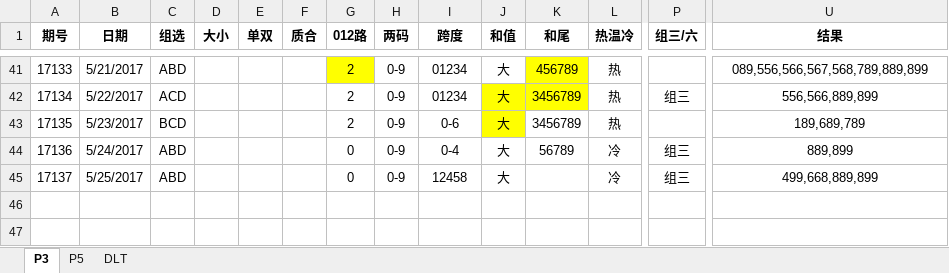
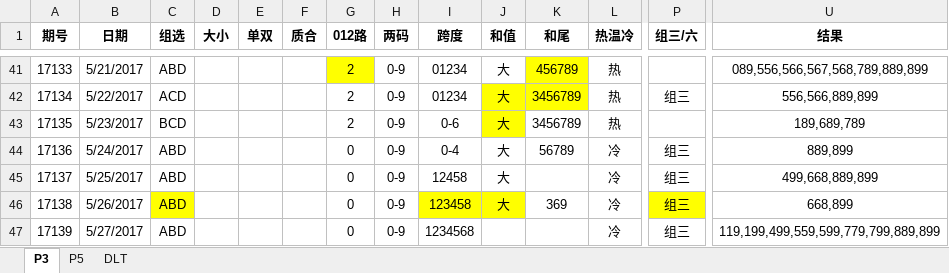
Before and after one commit to zhoubo8308/caipiao, an Excel workbook: caipiao.xlsx, sheet P3, drawn as a sheet; only a part is shown, gaps mark what is left out; values as stored, in another font and other column widths than the file's, no borders; rows hold the shown columns only; the diff names each change by its address in the sheet, - before the commit and + after, or states it on an @@ line.

```diff
--- a/caipiao.xlsx (sheet P3)
+++ b/caipiao.xlsx (sheet P3)
+row 46: 17138 | 5/26/2017 | ABD |  |  |  | 0 | 0-9 | 123458 | 大 | 369 | 冷 | 组三 | 668,899
+row 47: 17139 | 5/27/2017 | ABD |  |  |  | 0 | 0-9 | 1234568 |  |  | 冷 | 组三 | 119,199,499,559,599,779,799,889,899
```
Also changed, not shown: sheet P5, sheet DLT.
